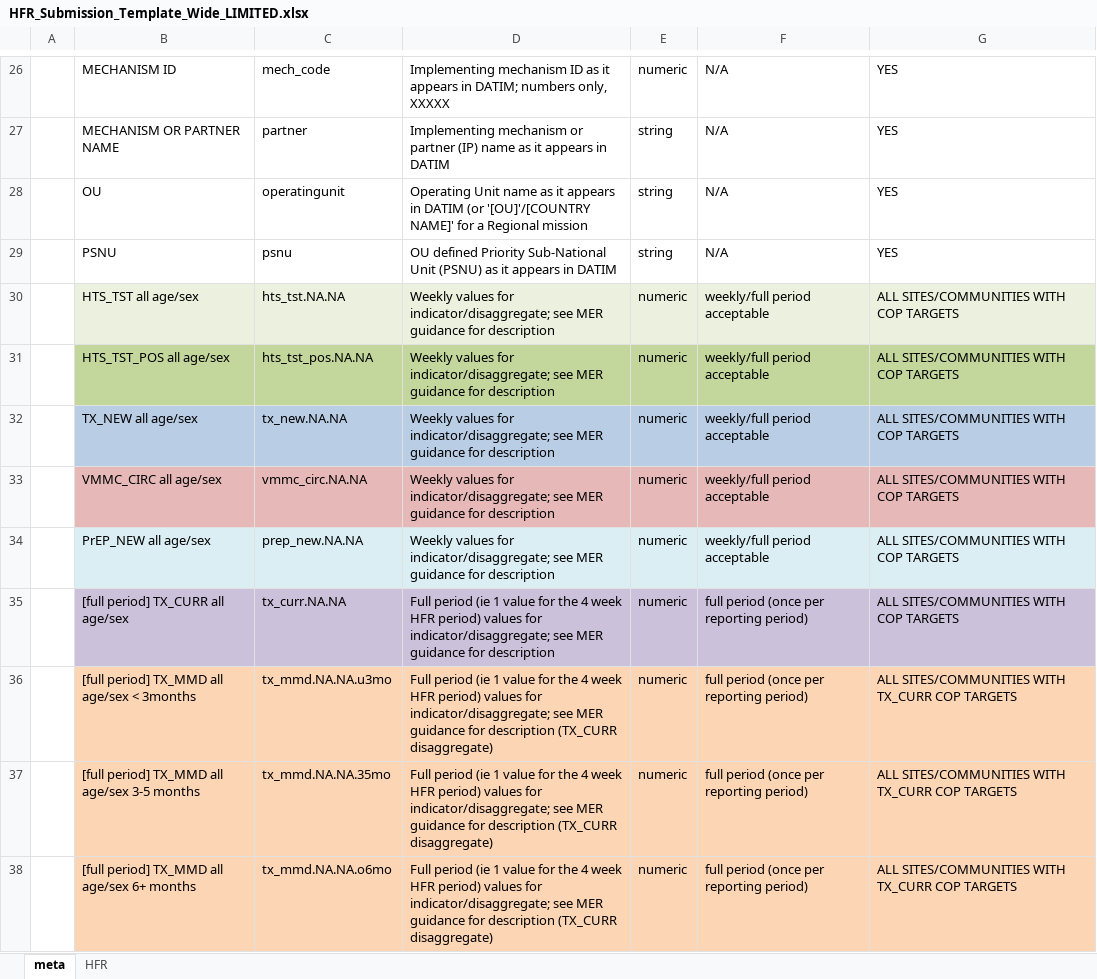
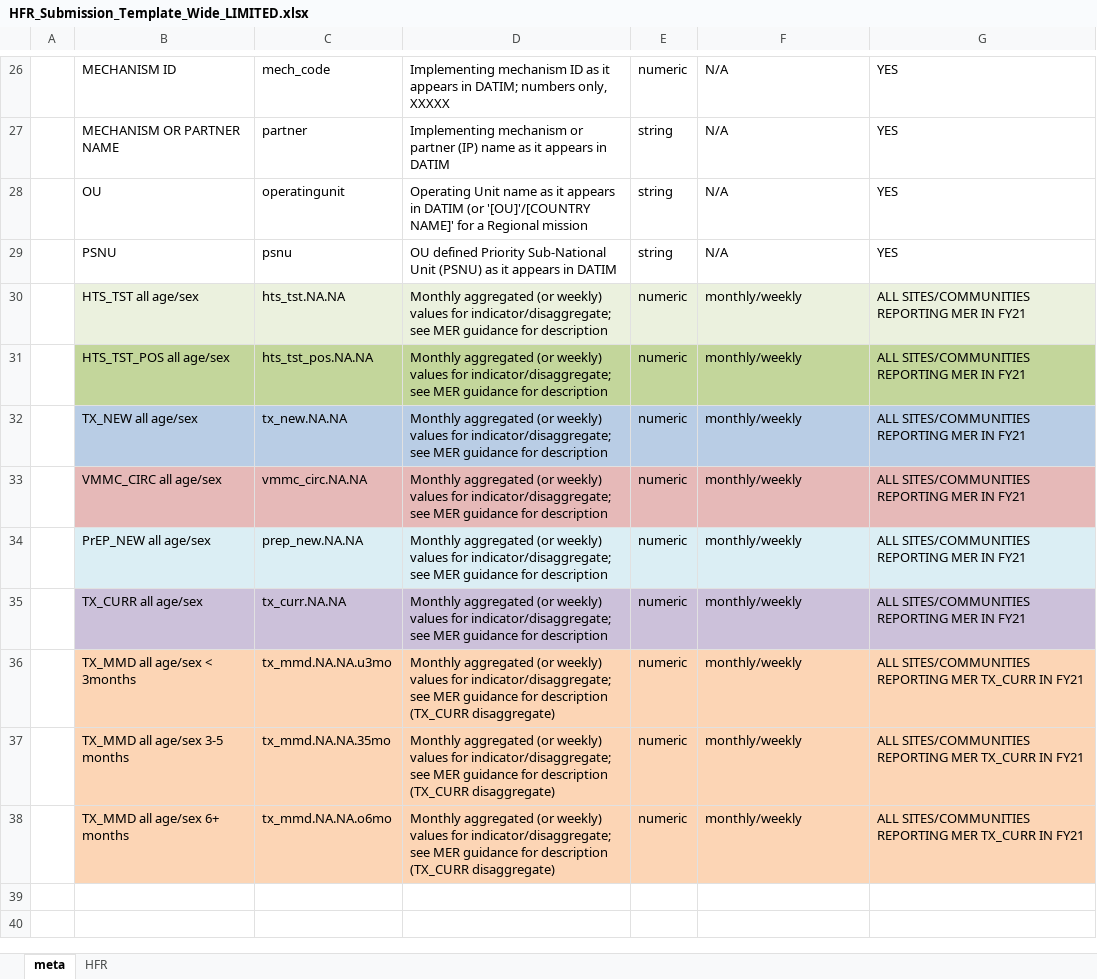
Before and after one commit to USAID-OHA-SI/Wavelength, an Excel workbook: templates/HFR_Submission_Template_Wide_LIMITED.xlsx, sheet meta, drawn as a sheet; only a part is shown, gaps mark what is left out; values as stored, in another font and other column widths than the file's, no borders; charts and pictures and conditional formats not drawn; the diff covers the shown part only; the diff names each change by its address in the sheet, - before the commit and + after, or states it on an @@ line.

Commit message:
update templates with meta guidance & cal

```diff
--- a/templates/HFR_Submission_Template_Wide_LIMITED.xlsx (sheet meta)
+++ b/templates/HFR_Submission_Template_Wide_LIMITED.xlsx (sheet meta)
-D30:D34: Weekly values for…
+D30:D34: Monthly aggregated (or weekly) values for…
-F30:F34: weekly/full period acceptable
+F30:F34: monthly/weekly
-G30:G35: ALL SITES/COMMUNITIES WITH COP TARGETS
+G30:G35: ALL SITES/COMMUNITIES REPORTING MER IN FY21
-B35: [full period] TX_CURR all age/sex
+B35: TX_CURR all age/sex
-D35: Full period (ie 1 value for the 4 week HFR period) values for…
+D35: Monthly aggregated (or weekly) values for…
-F35:F38: full period (once per reporting period)
+F35:F38: monthly/weekly
-B36: [full period] TX_MMD all age/sex < 3months
+B36: TX_MMD all age/sex < 3months
-D36:D38: Full period (ie 1 value for the 4 week HFR period) values for…
+D36:D38: Monthly aggregated (or weekly) values for…
-G36:G38: ALL SITES/COMMUNITIES WITH TX_CURR COP TARGETS
+G36:G38: ALL SITES/COMMUNITIES REPORTING MER TX_CURR IN FY21
-B37: [full period] TX_MMD all age/sex 3-5 months
+B37: TX_MMD all age/sex 3-5 months
-B38: [full period] TX_MMD all age/sex 6+ months
+B38: TX_MMD all age/sex 6+ months
```
Also changed, not shown: 7 edited cells elsewhere in this sheet, sheet HFR, charts or pictures, templates/HFR_Submission_Template_Long.xlsx, templates/HFR_Submission_Template_Wide.xlsx, 2 other files.
